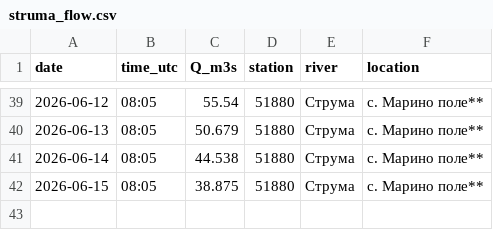
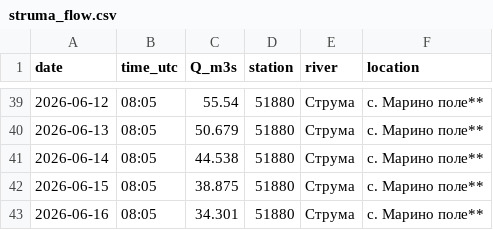
Before and after one commit to tsirogk/struma-monitor, a CSV file: data/struma_flow.csv, drawn as a sheet; only a part is shown, gaps mark what is left out.

Commit message:
data update

```diff
--- a/data/struma_flow.csv
+++ b/data/struma_flow.csv
@@ -42 +42,2 @@ date,time_utc,Q_m3s,station,river,location
 2026-06-15,08:05,38.875,51880,Струма,с. Марино поле**
+2026-06-16,08:05,34.301,51880,Струма,с. Марино поле**
```
Also changed, not shown: 1 other file.
